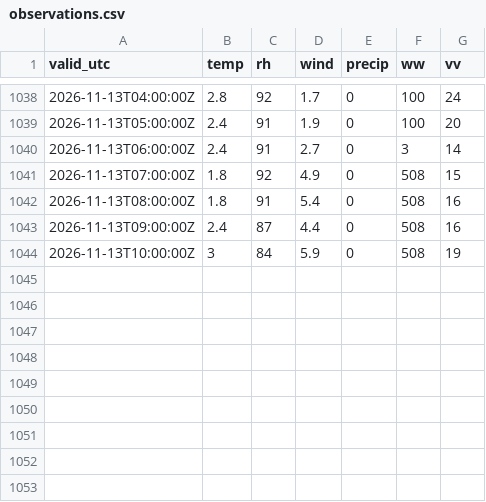
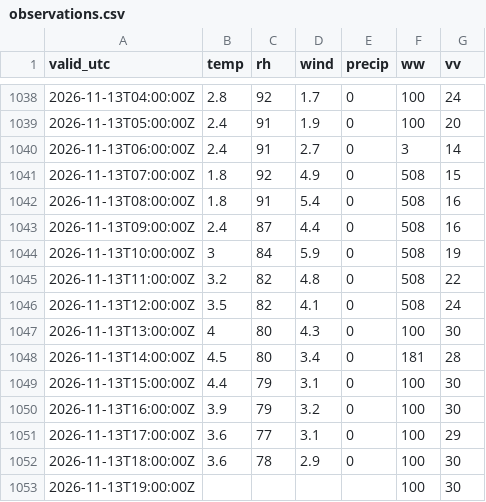
Before and after one commit to PetrBezousek/pocasi-srovnavac, a CSV file: data/observations.csv, drawn as a sheet; only a part is shown, gaps mark what is left out; the diff names each change by its address in the sheet, - before the commit and + after, or states it on an @@ line.

```diff
--- a/data/observations.csv
+++ b/data/observations.csv
+row 1045: 2026-11-13T11:00:00Z | 3.2 | 82 | 4.8 | 0 | 508 | 22
+row 1046: 2026-11-13T12:00:00Z | 3.5 | 82 | 4.1 | 0 | 508 | 24
+row 1047: 2026-11-13T13:00:00Z | 4 | 80 | 4.3 | 0 | 100 | 30
+row 1048: 2026-11-13T14:00:00Z | 4.5 | 80 | 3.4 | 0 | 181 | 28
+row 1049: 2026-11-13T15:00:00Z | 4.4 | 79 | 3.1 | 0 | 100 | 30
+row 1050: 2026-11-13T16:00:00Z | 3.9 | 79 | 3.2 | 0 | 100 | 30
+row 1051: 2026-11-13T17:00:00Z | 3.6 | 77 | 3.1 | 0 | 100 | 29
+row 1052: 2026-11-13T18:00:00Z | 3.6 | 78 | 2.9 | 0 | 100 | 30
+row 1053: 2026-11-13T19:00:00Z |  |  |  |  | 100 | 30
```
Also changed, not shown: data/runs.csv, 2 other files.
